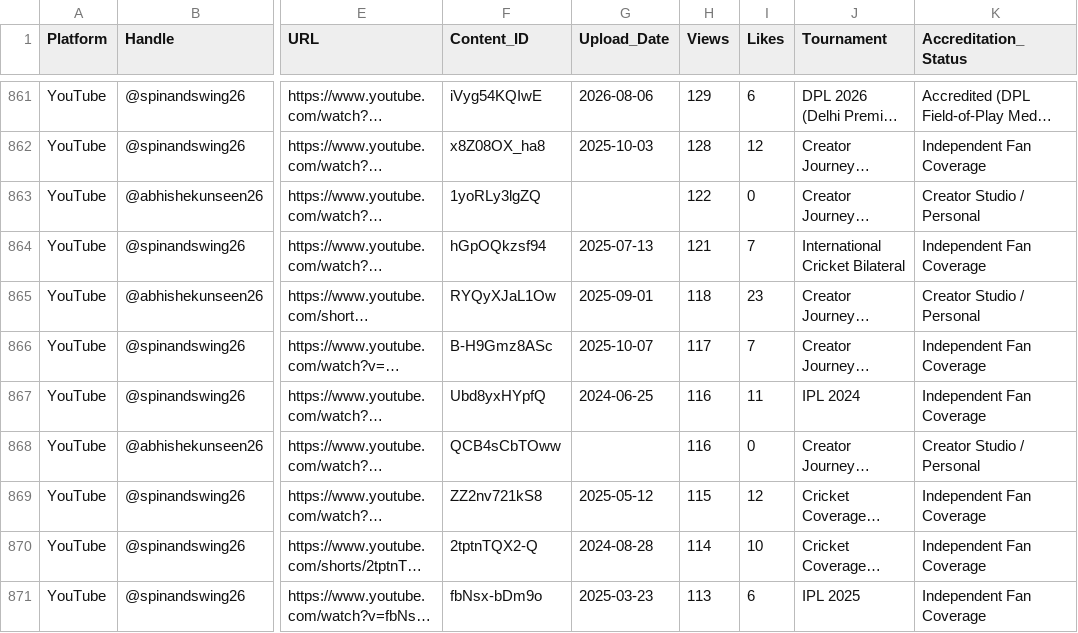
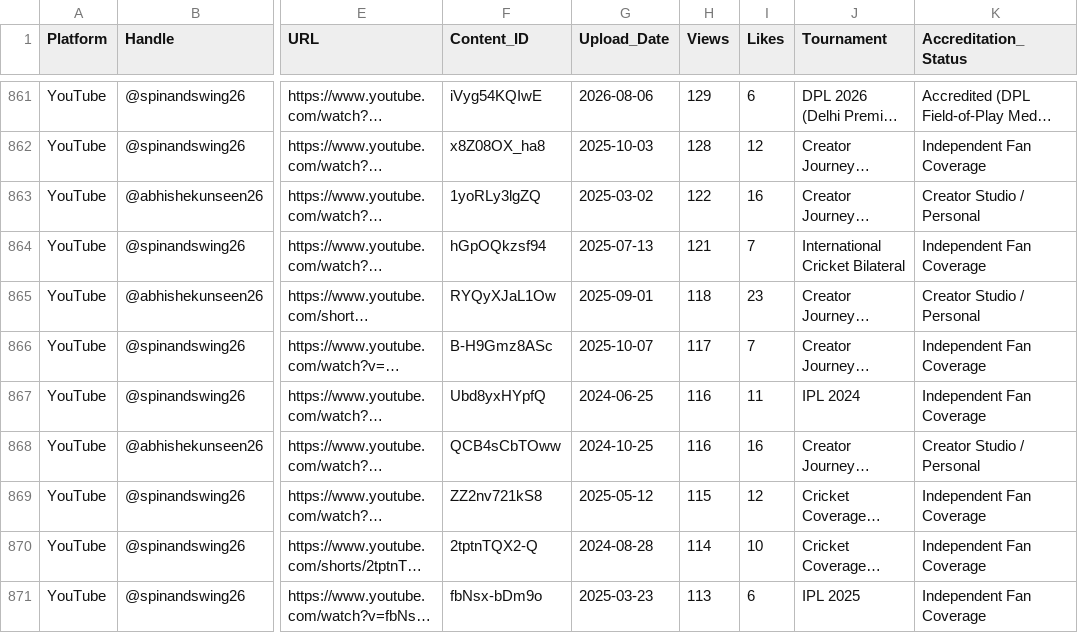
Before and after one commit to ydabas-hue/portfolio-test, a CSV file: public/media_database.csv, drawn as a sheet; only a part is shown, gaps mark what is left out; long unchanged cells end in …; the diff covers the shown part only; the diff names each change by its address in the sheet, - before the commit and + after, or states it on an @@ line.

Commit message:
fix: resolve Instagram hidden likes placeholder and ensure 100% upload date coverage across all 954 entries

```diff
--- a/public/media_database.csv
+++ b/public/media_database.csv
-G863 (Upload_Date): (empty)
+G863 (Upload_Date): 2025-03-02
-I863 (Likes): 0
+I863 (Likes): 16
-G868 (Upload_Date): (empty)
+G868 (Upload_Date): 2024-10-25
-I868 (Likes): 0
+I868 (Likes): 16
```
Also changed, not shown: 176 edited cells elsewhere in this file, src/data/media_database.csv, 4 other files.
